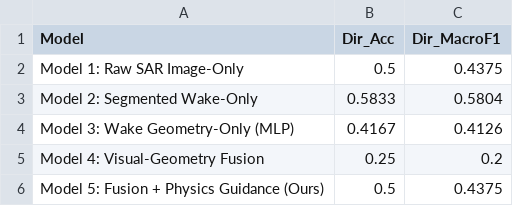
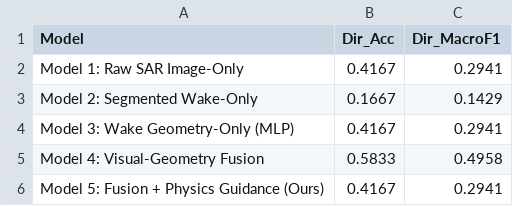
Before and after one commit to mohaimin2103001/thesis, a CSV file: tables/direction_metrics.csv, drawn as a sheet.

```diff
--- a/tables/direction_metrics.csv
+++ b/tables/direction_metrics.csv
@@ -1,6 +1,6 @@
 Model,Dir_Acc,Dir_MacroF1
-Model 1: Raw SAR Image-Only,0.5,0.4375
-Model 2: Segmented Wake-Only,0.5833,0.5804
-Model 3: Wake Geometry-Only (MLP),0.4167,0.4126
-Model 4: Visual-Geometry Fusion,0.25,0.2
-Model 5: Fusion + Physics Guidance (Ours),0.5,0.4375
+Model 1: Raw SAR Image-Only,0.4167,0.2941
+Model 2: Segmented Wake-Only,0.1667,0.1429
+Model 3: Wake Geometry-Only (MLP),0.4167,0.2941
+Model 4: Visual-Geometry Fusion,0.5833,0.4958
+Model 5: Fusion + Physics Guidance (Ours),0.4167,0.2941
```
Also changed, not shown: tables/calibrated_state_metrics.csv, tables/main_ablation_results.csv, 21 other files.
